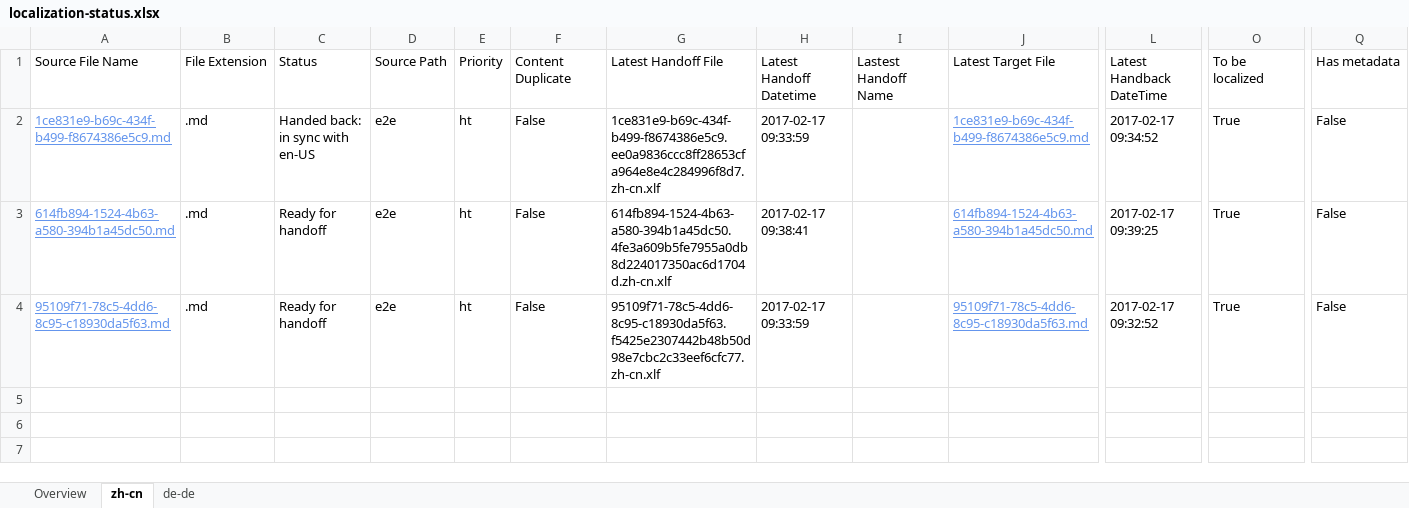
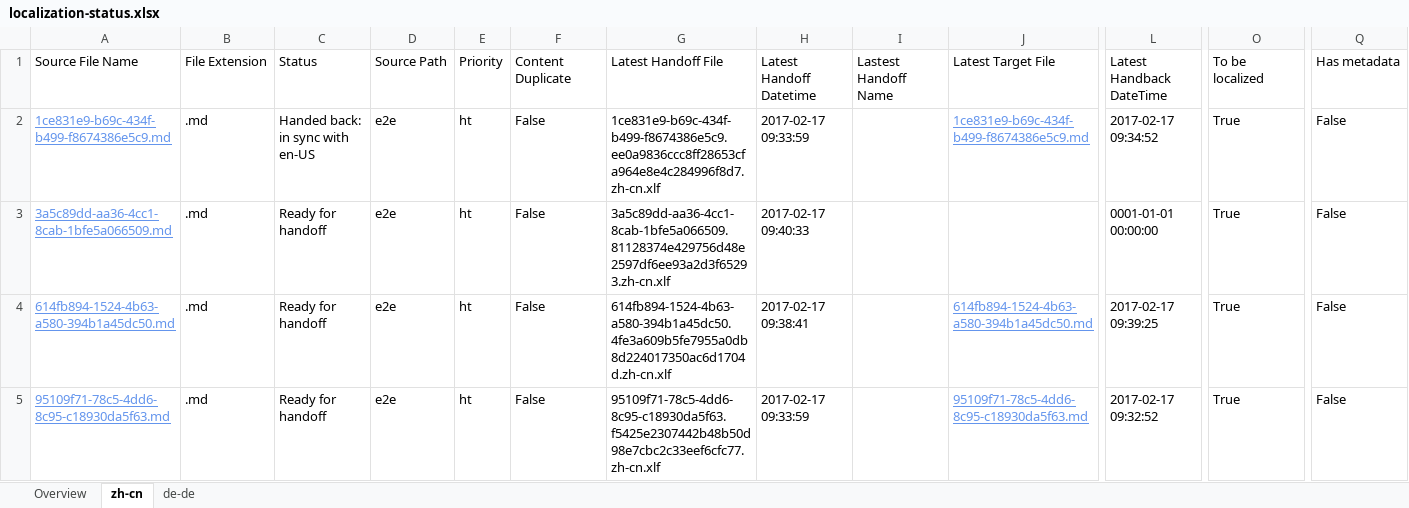
Before and after one commit to OpenLocalizationTestOrg/ol-test4-handback, an Excel workbook: ol-handback/OpenLocalizationTestOrg/ol-test0/xinjiang/localization-status.xlsx, sheet zh-cn, drawn as a sheet; only a part is shown, gaps mark what is left out; values as stored, in another font and other column widths than the file's, no borders; table styles not drawn; rows hold the shown columns only; the diff names each change by its address in the sheet, - before the commit and + after, or states it on an @@ line.

Commit message:
Generate Report for Handoff

```diff
--- a/ol-handback/OpenLocalizationTestOrg/ol-test0/xinjiang/localization-status.xlsx (sheet zh-cn)
+++ b/ol-handback/OpenLocalizationTestOrg/ol-test0/xinjiang/localization-status.xlsx (sheet zh-cn)
+row 3: 3a5c89dd-aa36-4cc1-8cab-1bfe5a066509.md | .md | Ready for handoff | e2e | ht | False | 3a5c89dd-aa36-4cc1-8cab-1bfe5a066509.81128374e429756d48e2597df6ee93a2d3f65293.zh-cn.xlf | 2017-02-17 09:40:33 |  |  | 0001-01-01 00:00:00 | True | False
```
Also changed, not shown: sheet de-de, sheet Overview.
